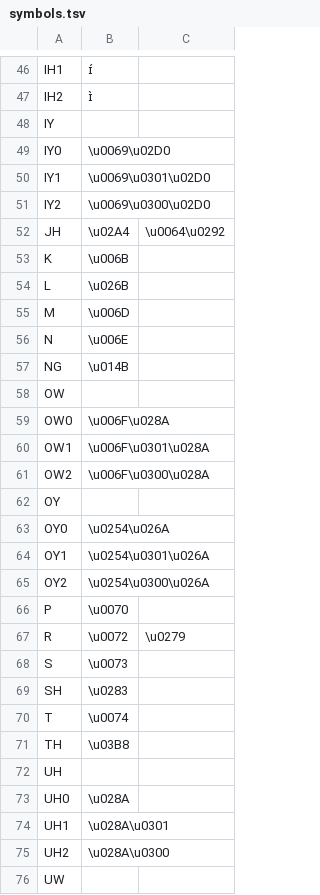
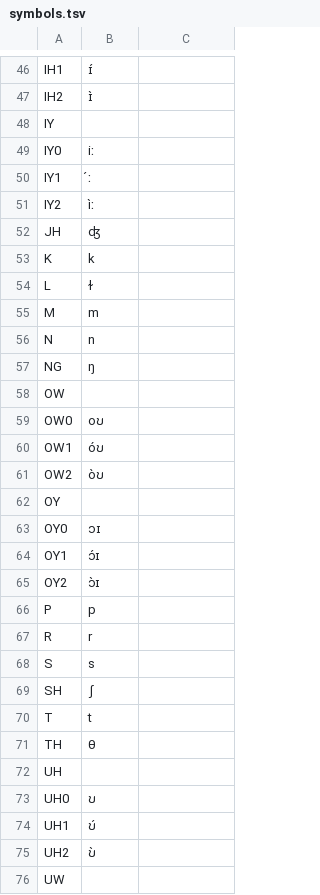
Before and after one commit to OptimisticPessimist/language_learning_helper, a TSV file: src/english/dict/symbols.tsv, drawn as a sheet; only a part is shown, gaps mark what is left out; the diff covers the shown part only.

Commit message:
#1 fix dictionary

```diff
--- a/src/english/dict/symbols.tsv
+++ b/src/english/dict/symbols.tsv
@@ -48,29 +48,29 @@ IH2	ɪ̀
 IY
-IY0	\u0069\u02D0
-IY1	\u0069\u0301\u02D0
-IY2	\u0069\u0300\u02D0
-JH	\u02A4	\u0064\u0292
-K	\u006B
-L	\u026B
-M	\u006D
-N	\u006E
-NG	\u014B
+IY0	iː
+IY1	́ː
+IY2	ìː
+JH	ʤ
+K	k
+L	ɫ
+M	m
+N	n
+NG	ŋ
 OW
-OW0	\u006F\u028A
-OW1	\u006F\u0301\u028A
-OW2	\u006F\u0300\u028A
+OW0	oʊ
+OW1	óʊ
+OW2	òʊ
 OY
-OY0	\u0254\u026A
-OY1	\u0254\u0301\u026A
-OY2	\u0254\u0300\u026A
-P	\u0070
-R	\u0072	\u0279
-S	\u0073
-SH	\u0283
-T	\u0074
-TH	\u03B8
+OY0	ɔɪ
+OY1	ɔ́ɪ
+OY2	ɔ̀ɪ
+P	p
+R	r
+S	s
+SH	ʃ
+T	t
+TH	θ
 UH
-UH0	\u028A
-UH1	\u028A\u0301
-UH2	\u028A\u0300
+UH0	ʊ
+UH1	ʊ́
+UH2	ʊ̀
 UW
```
Also changed, not shown: 8 edited cells elsewhere in this file.
